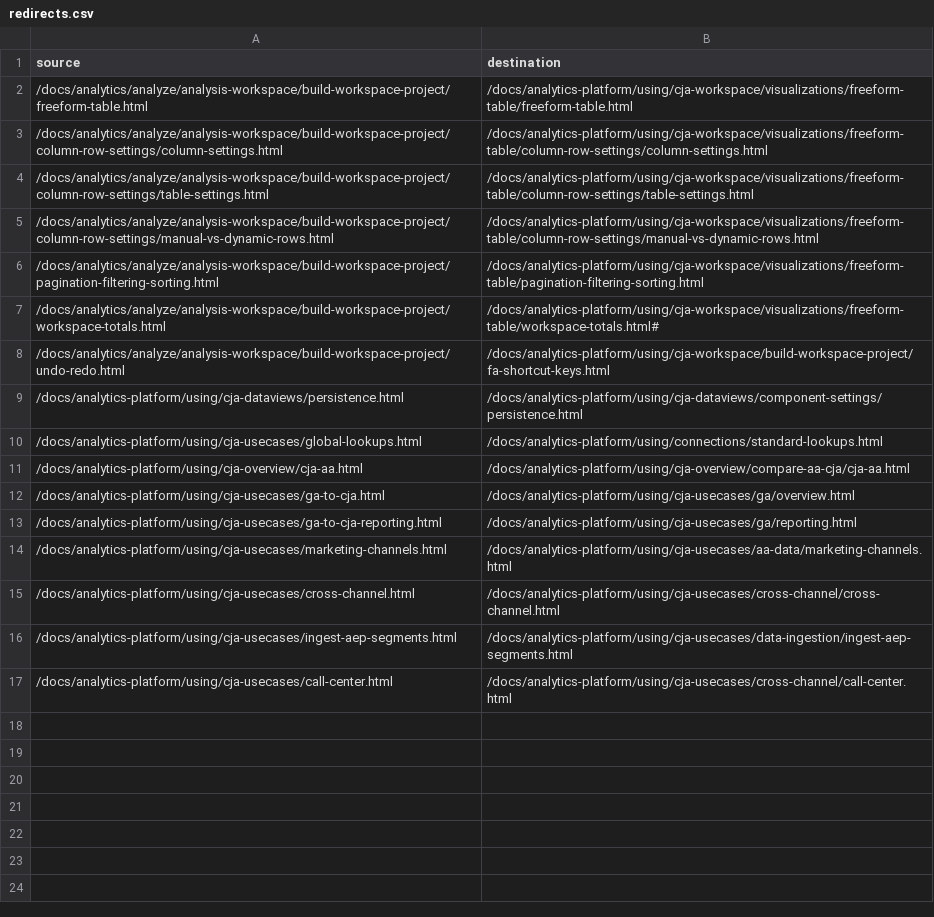
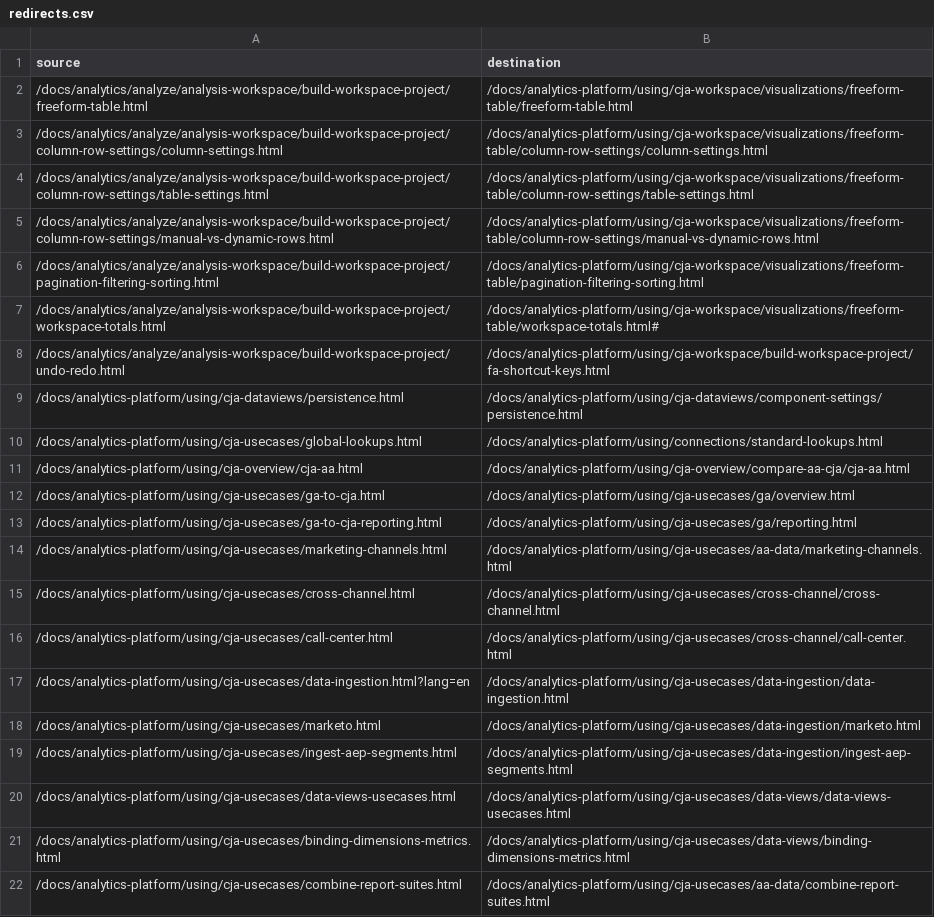
Before and after one commit to AdobeDocs/analytics-platform.zh-Hans, a CSV file: redirects.csv, drawn as a sheet.

Commit message:
Sync non localizable files for core commit b59e5a37efde34f6fafaf9064840d6a7253df73b

```diff
--- a/redirects.csv
+++ b/redirects.csv
@@ -15,3 +15,8 @@ source,destination
 /docs/analytics-platform/using/cja-usecases/cross-channel.html,/docs/analytics-platform/using/cja-usecases/cross-channel/cross-channel.html
+/docs/analytics-platform/using/cja-usecases/call-center.html,/docs/analytics-platform/using/cja-usecases/cross-channel/call-center.html
+/docs/analytics-platform/using/cja-usecases/data-ingestion.html?lang=en,/docs/analytics-platform/using/cja-usecases/data-ingestion/data-ingestion.html
+/docs/analytics-platform/using/cja-usecases/marketo.html,/docs/analytics-platform/using/cja-usecases/data-ingestion/marketo.html
 /docs/analytics-platform/using/cja-usecases/ingest-aep-segments.html,/docs/analytics-platform/using/cja-usecases/data-ingestion/ingest-aep-segments.html
-/docs/analytics-platform/using/cja-usecases/call-center.html,/docs/analytics-platform/using/cja-usecases/cross-channel/call-center.html
+/docs/analytics-platform/using/cja-usecases/data-views-usecases.html,/docs/analytics-platform/using/cja-usecases/data-views/data-views-usecases.html
+/docs/analytics-platform/using/cja-usecases/binding-dimensions-metrics.html,/docs/analytics-platform/using/cja-usecases/data-views/binding-dimensions-metrics.html
+/docs/analytics-platform/using/cja-usecases/combine-report-suites.html,/docs/analytics-platform/using/cja-usecases/aa-data/combine-report-suites.html
```
